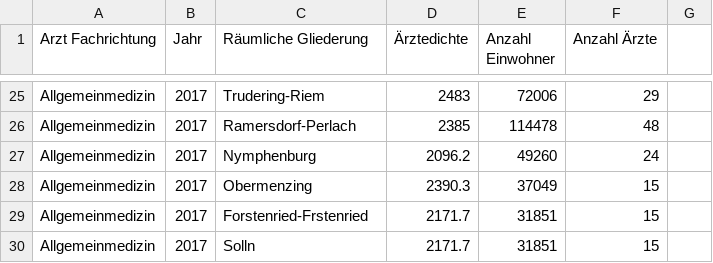
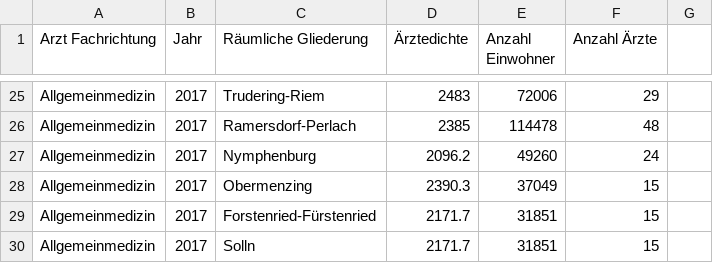
Before and after one commit to 1626119/data, a CSV file: TestAllgemeinmedizin.csv, drawn as a sheet; only a part is shown, gaps mark what is left out; the diff names each change by its address in the sheet, - before the commit and + after, or states it on an @@ line.

Commit message:
Update TestAllgemeinmedizin.csv

```diff
--- a/TestAllgemeinmedizin.csv
+++ b/TestAllgemeinmedizin.csv
-C29 (Räumliche Gliederung): Forstenried-Frstenried
+C29 (Räumliche Gliederung): Forstenried-Fürstenried
```
